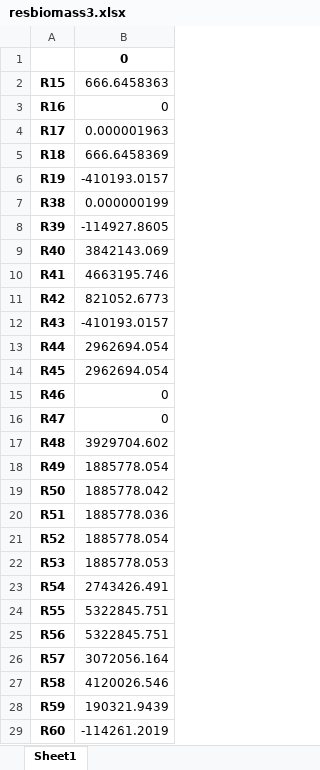
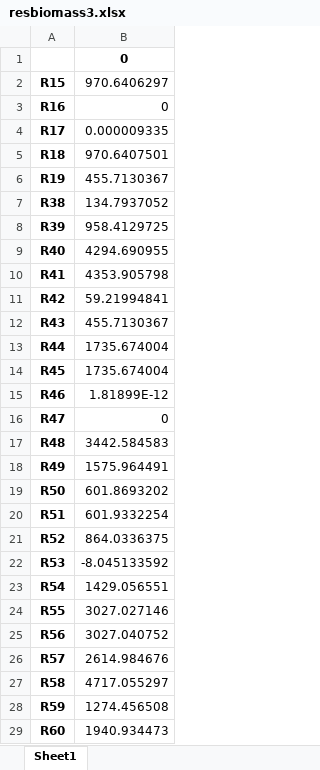
Before and after one commit to bapessi/VFA-paper, an Excel workbook: tf_figure/resbiomass3.xlsx, sheet Sheet1, drawn as a sheet; only a part is shown; values as stored, in another font and other column widths than the file's, no borders; the diff covers the shown part only; the diff names each change by its address in the sheet, - before the commit and + after, or states it on an @@ line.

```diff
--- a/tf_figure/resbiomass3.xlsx (sheet Sheet1)
+++ b/tf_figure/resbiomass3.xlsx (sheet Sheet1)
-B2: 666.6458363
+B2: 970.6406297
-B4: 0.000001963
+B4: 0.000009335
-B5: 666.6458369
+B5: 970.6407501
-B6: -410193.0157
+B6: 455.7130367
-B7: 0.000000199
+B7: 134.7937052
-B8: -114927.8605
+B8: 958.4129725
-B9: 3842143.069
+B9: 4294.690955
-B10: 4663195.746
+B10: 4353.905798
-B11: 821052.6773
+B11: 59.21994841
-B12: -410193.0157
+B12: 455.7130367
-B13:B14: 2962694.054
+B13:B14: 1735.674004
-B15: 0
+B15: 1.81899E-12
-B17: 3929704.602
+B17: 3442.584583
-B18: 1885778.054
+B18: 1575.964491
-B19: 1885778.042
+B19: 601.8693202
-B20: 1885778.036
+B20: 601.9332254
-B21: 1885778.054
+B21: 864.0336375
-B22: 1885778.053
+B22: -8.045133592
-B23: 2743426.491
+B23: 1429.056551
-B24: 5322845.751
+B24: 3027.027146
-B25: 5322845.751
+B25: 3027.040752
-B26: 3072056.164
+B26: 2614.984676
-B27: 4120026.546
+B27: 4717.055297
-B28: 190321.9439
+B28: 1274.456508
-B29: -114261.2019
+B29: 1940.934473
```
Also changed, not shown: 13 added rows and 147 edited cells elsewhere in this sheet, tf_figure/PPP_corrected.xlsx, tf_figure/chloroplast.xlsx, 10 other files.
